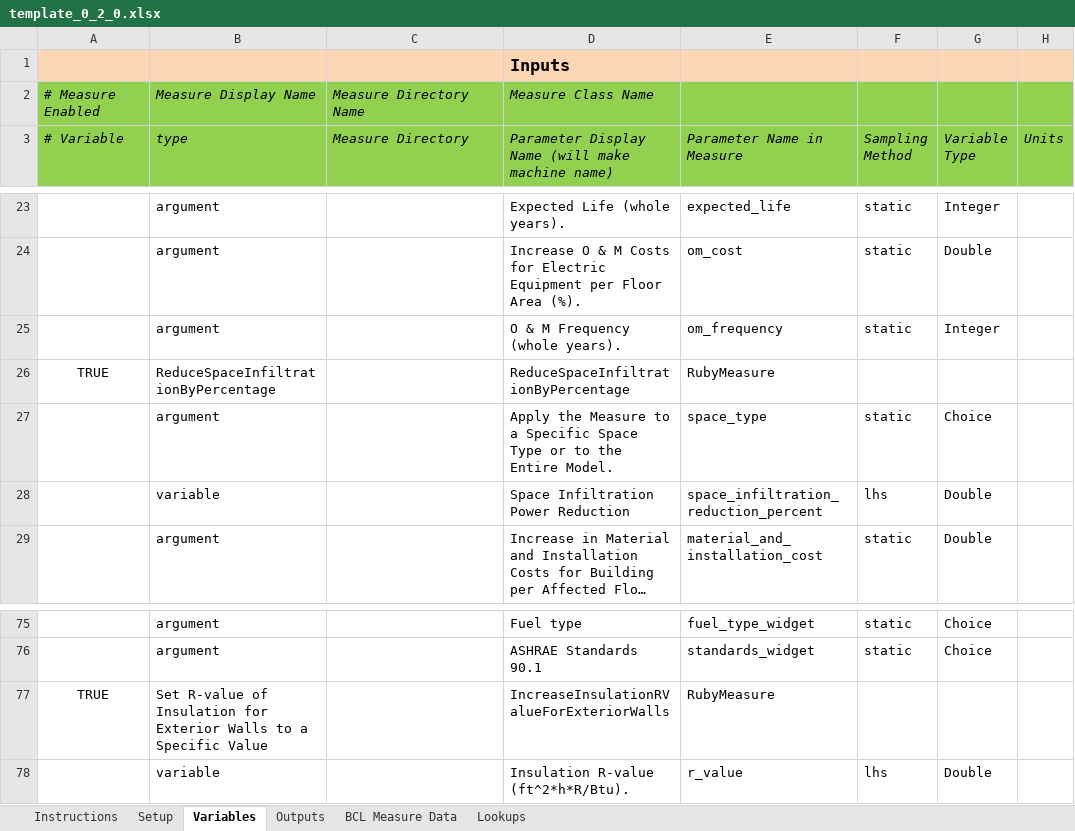
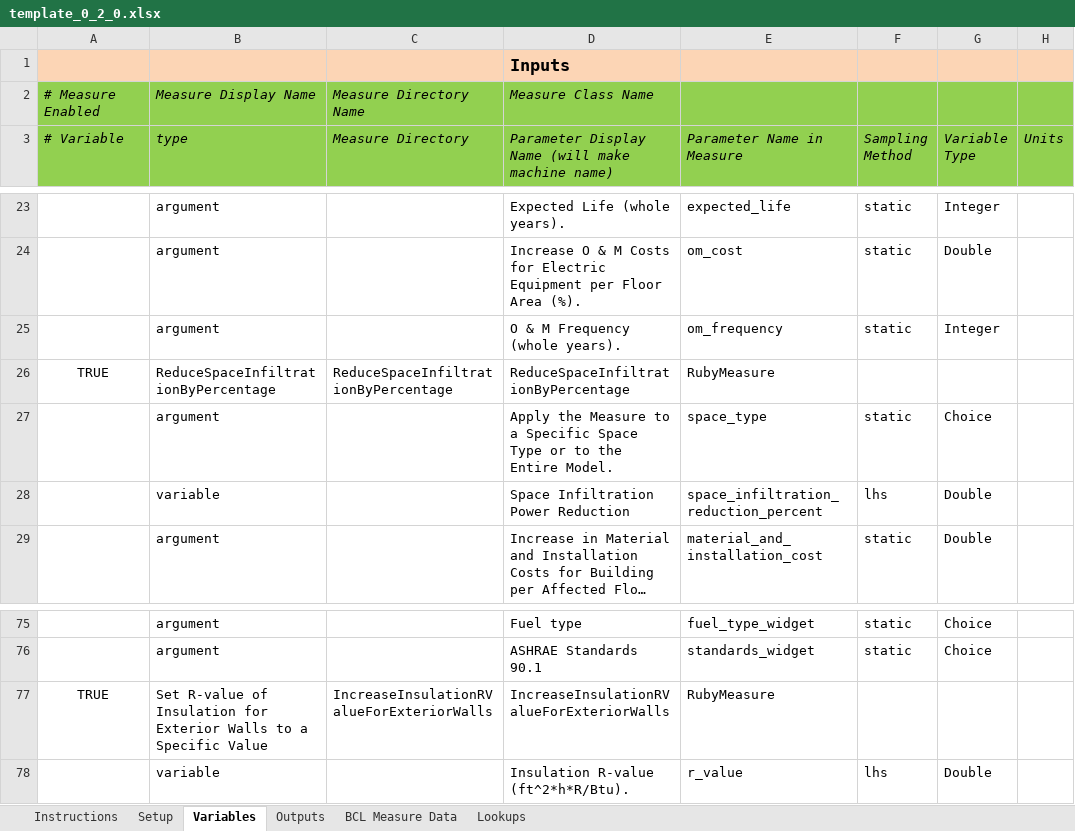
Before and after one commit to NREL/OpenStudio-analysis-spreadsheet, an Excel workbook: doc/template_0_2_0.xlsx, sheet Variables, drawn as a sheet; only a part is shown, gaps mark what is left out; long unchanged cells end in …; values as stored, in another font and other column widths than the file's, no borders; the diff covers the shown part only; the diff names each change by its address in the sheet, - before the commit and + after, or states it on an @@ line.

Commit message:
updated template for dir measure

```diff
--- a/doc/template_0_2_0.xlsx (sheet Variables)
+++ b/doc/template_0_2_0.xlsx (sheet Variables)
-C26 (Measure Directory): (empty)
+C26 (Measure Directory): ReduceSpaceInfiltrationByPercentage
-C77 (Measure Directory): (empty)
+C77 (Measure Directory): IncreaseInsulationRValueForExteriorWalls
```
Also changed, not shown: 17 edited cells elsewhere in this sheet.
